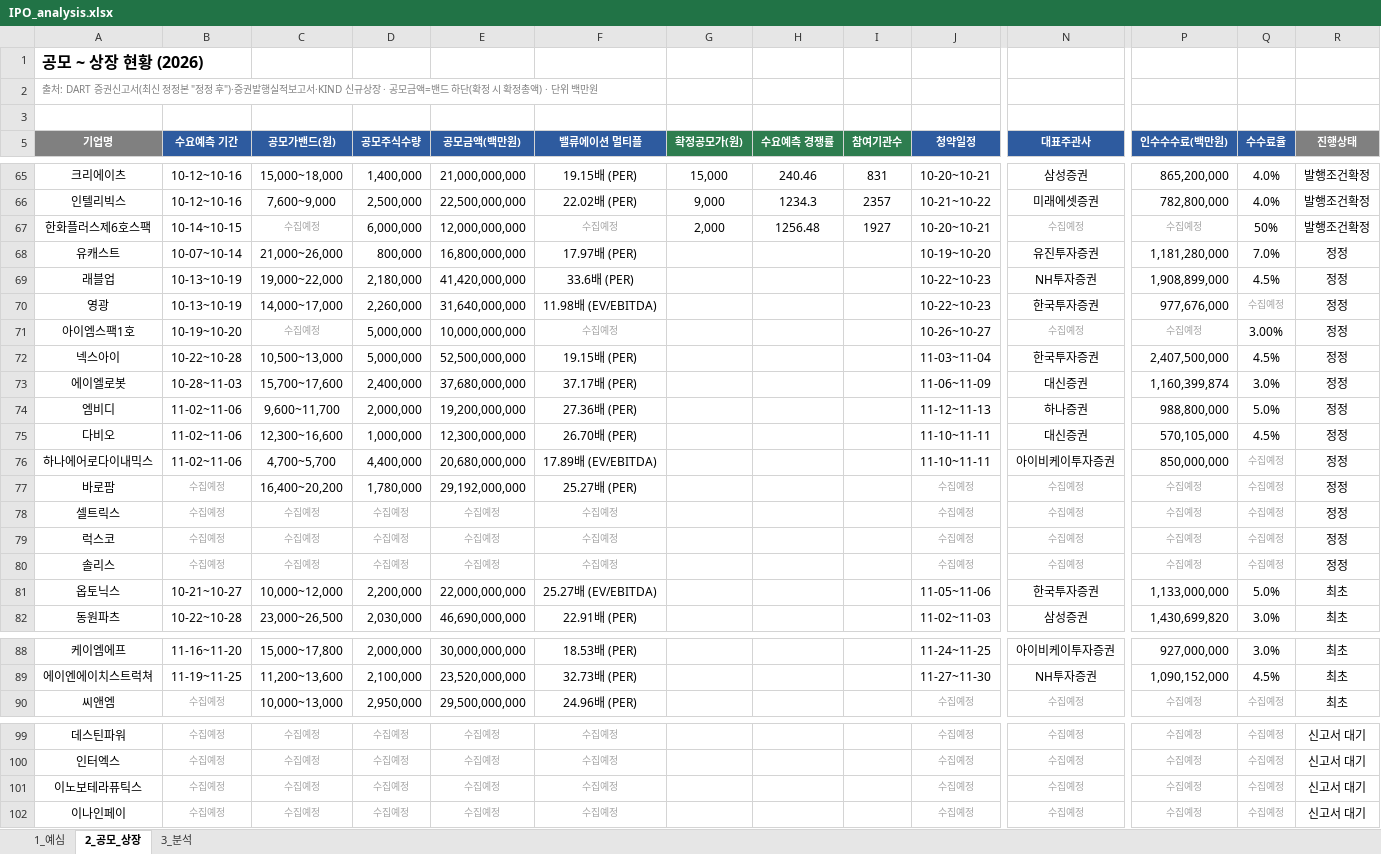
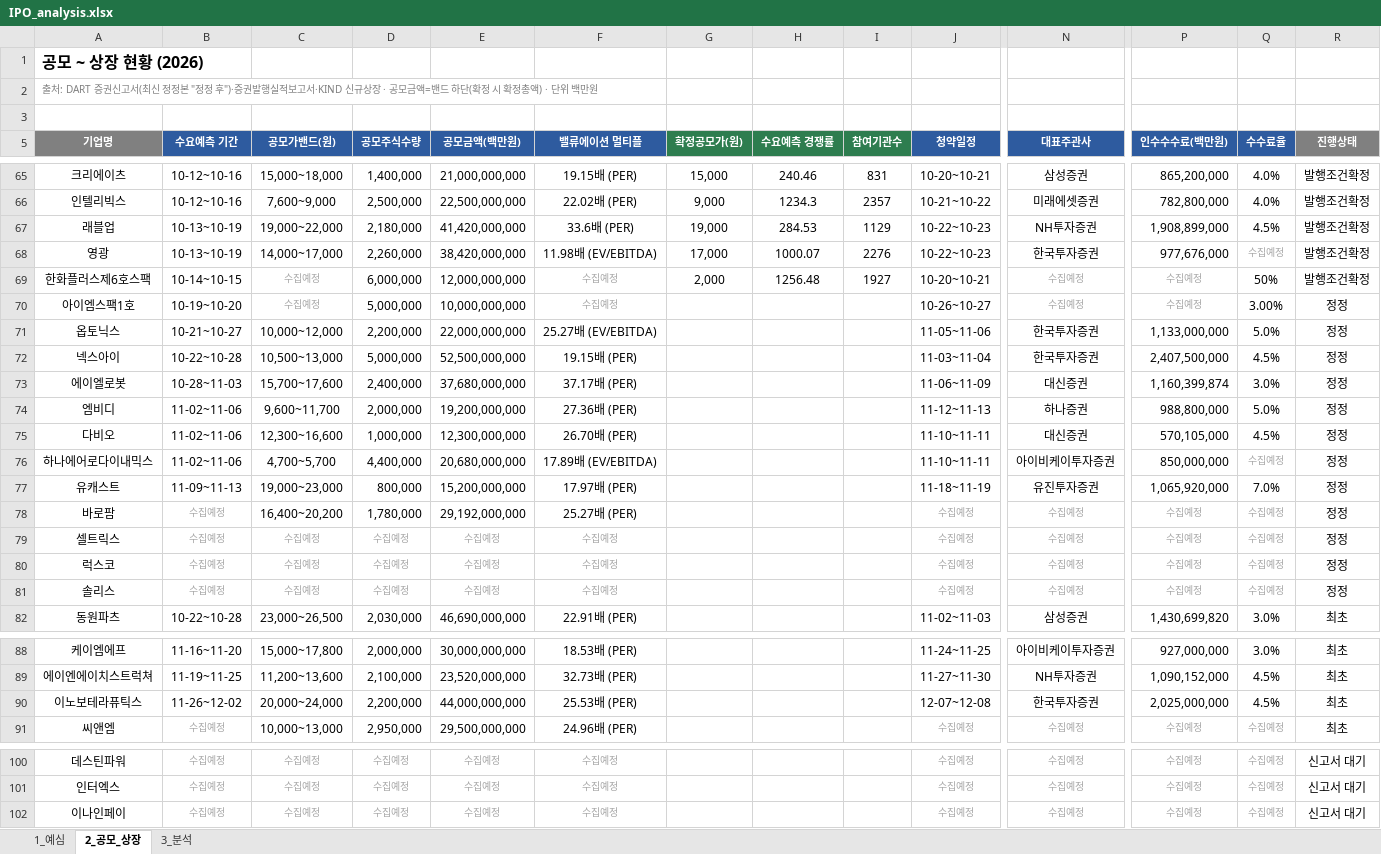
Before and after one commit to history-dungeon-user/IPO-MARKET-REVIEW, an Excel workbook: IPO_analysis.xlsx, sheet 2_공모_상장, drawn as a sheet; only a part is shown, gaps mark what is left out; values as stored, in another font and other column widths than the file's, no borders; removed rows and columns are numbered as before the commit, all else as after; rows hold the shown columns only; the diff names each change by its address in the sheet, - before the commit and + after, or states it on an @@ line.

```diff
--- a/IPO_analysis.xlsx (sheet 2_공모_상장)
+++ b/IPO_analysis.xlsx (sheet 2_공모_상장)
+row 67: 래블업 | 10-13~10-19 | 19,000~22,000 | 2,180,000 | 41,420,000,000 | 33.6배 (PER) | 19,000 | 284.53 | 1129 | 10-22~10-23 | NH투자증권 | 1,908,899,000 | 4.5% | 발행조건확정
+row 68: 영광 | 10-13~10-19 | 14,000~17,000 | 2,260,000 | 38,420,000,000 | 11.98배 (EV/EBITDA) | 17,000 | 1000.07 | 2276 | 10-22~10-23 | 한국투자증권 | 977,676,000 | 수집예정 | 발행조건확정
-row 68: 유캐스트 | 10-07~10-14 | 21,000~26,000 | 800,000 | 16,800,000,000 | 17.97배 (PER) |  |  |  | 10-19~10-20 | 유진투자증권 | 1,181,280,000 | 7.0% | 정정
-row 69: 래블업 | 10-13~10-19 | 19,000~22,000 | 2,180,000 | 41,420,000,000 | 33.6배 (PER) |  |  |  | 10-22~10-23 | NH투자증권 | 1,908,899,000 | 4.5% | 정정
-row 70: 영광 | 10-13~10-19 | 14,000~17,000 | 2,260,000 | 31,640,000,000 | 11.98배 (EV/EBITDA) |  |  |  | 10-22~10-23 | 한국투자증권 | 977,676,000 | 수집예정 | 정정
+row 71: 옵토닉스 | 10-21~10-27 | 10,000~12,000 | 2,200,000 | 22,000,000,000 | 25.27배 (EV/EBITDA) |  |  |  | 11-05~11-06 | 한국투자증권 | 1,133,000,000 | 5.0% | 정정
+row 77: 유캐스트 | 11-09~11-13 | 19,000~23,000 | 800,000 | 15,200,000,000 | 17.97배 (PER) |  |  |  | 11-18~11-19 | 유진투자증권 | 1,065,920,000 | 7.0% | 정정
-row 81: 옵토닉스 | 10-21~10-27 | 10,000~12,000 | 2,200,000 | 22,000,000,000 | 25.27배 (EV/EBITDA) |  |  |  | 11-05~11-06 | 한국투자증권 | 1,133,000,000 | 5.0% | 최초
+row 90: 이노보테라퓨틱스 | 11-26~12-02 | 20,000~24,000 | 2,200,000 | 44,000,000,000 | 25.53배 (PER) |  |  |  | 12-07~12-08 | 한국투자증권 | 2,025,000,000 | 4.5% | 최초
-row 101: 이노보테라퓨틱스 | 수집예정 | 수집예정 | 수집예정 | 수집예정 | 수집예정 |  |  |  | 수집예정 | 수집예정 | 수집예정 | 수집예정 | 신고서 대기
```
Also changed, not shown: sheet 3_분석, sheet 1_예심, IPO_Rawdata_master.xlsx, 6 other files.
